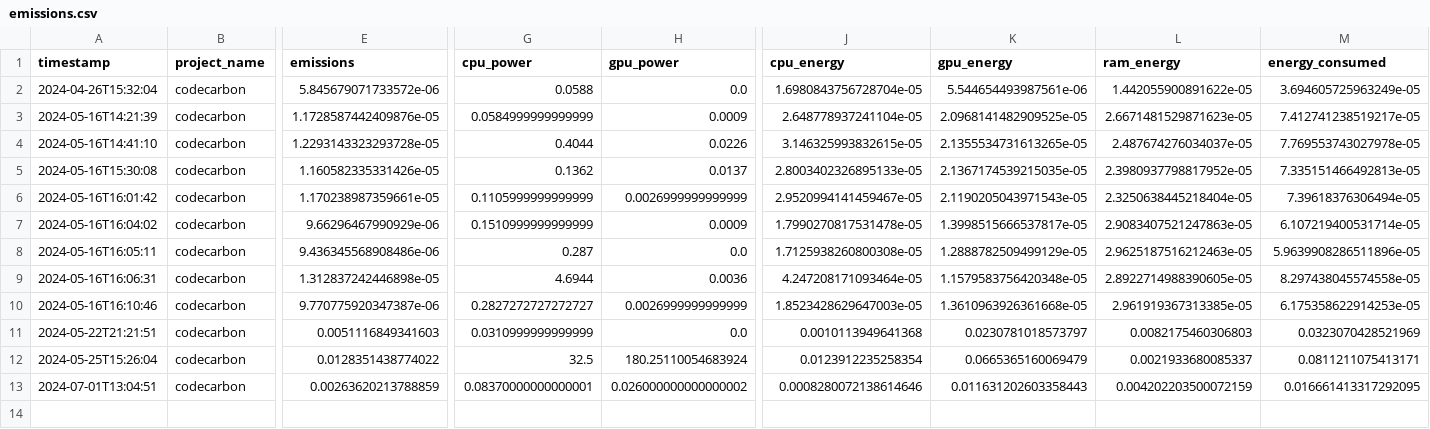
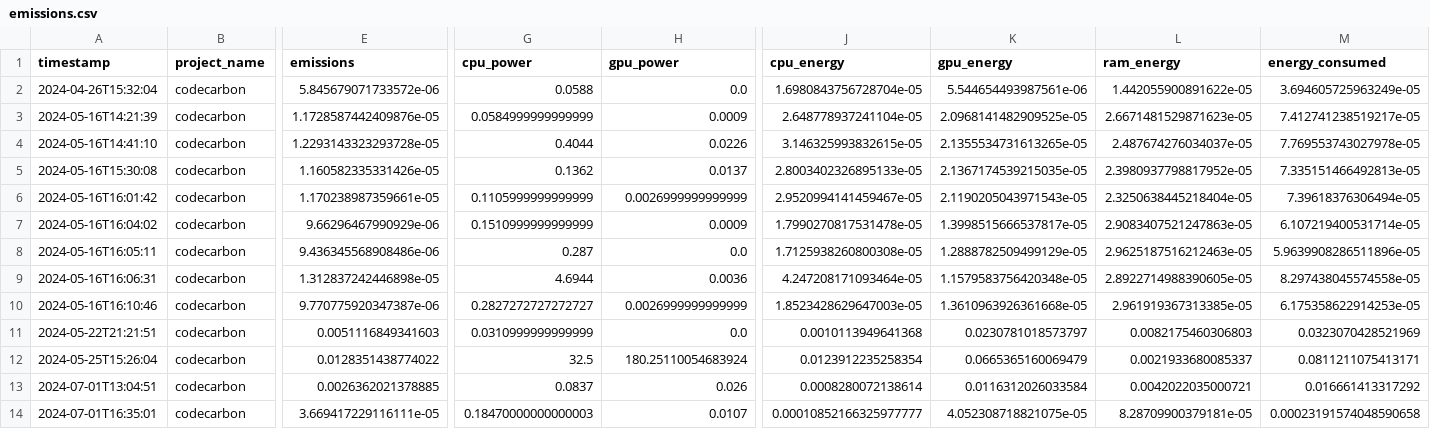
Before and after one commit to VedadTUG/HCI-SLM, a CSV file: Models/nanoGPT-master/emissions.csv, drawn as a sheet; only a part is shown, gaps mark what is left out; rows hold the shown columns only; the diff names each change by its address in the sheet, - before the commit and + after, or states it on an @@ line.

```diff
--- a/Models/nanoGPT-master/emissions.csv
+++ b/Models/nanoGPT-master/emissions.csv
-E13 (emissions): 0.00263620213788859
+E13 (emissions): 0.0026362021378885
-G13 (cpu_power): 0.08370000000000001
+G13 (cpu_power): 0.0837
-H13 (gpu_power): 0.026000000000000002
+H13 (gpu_power): 0.026
-J13 (cpu_energy): 0.0008280072138614646
+J13 (cpu_energy): 0.0008280072138614
-K13 (gpu_energy): 0.011631202603358443
+K13 (gpu_energy): 0.0116312026033584
-L13 (ram_energy): 0.004202203500072159
+L13 (ram_energy): 0.0042022035000721
-M13 (energy_consumed): 0.016661413317292095
+M13 (energy_consumed): 0.016661413317292
+row 14: 2024-07-01T16:35:01 | codecarbon | 3.669417229116111e-05 | 0.18470000000000003 | 0.0107 | 0.00010852166325977777 | 4.052308718821075e-05 | 8.28709900379181e-05 | 0.00023191574048590658
```
Also changed, not shown: 3 other files.
